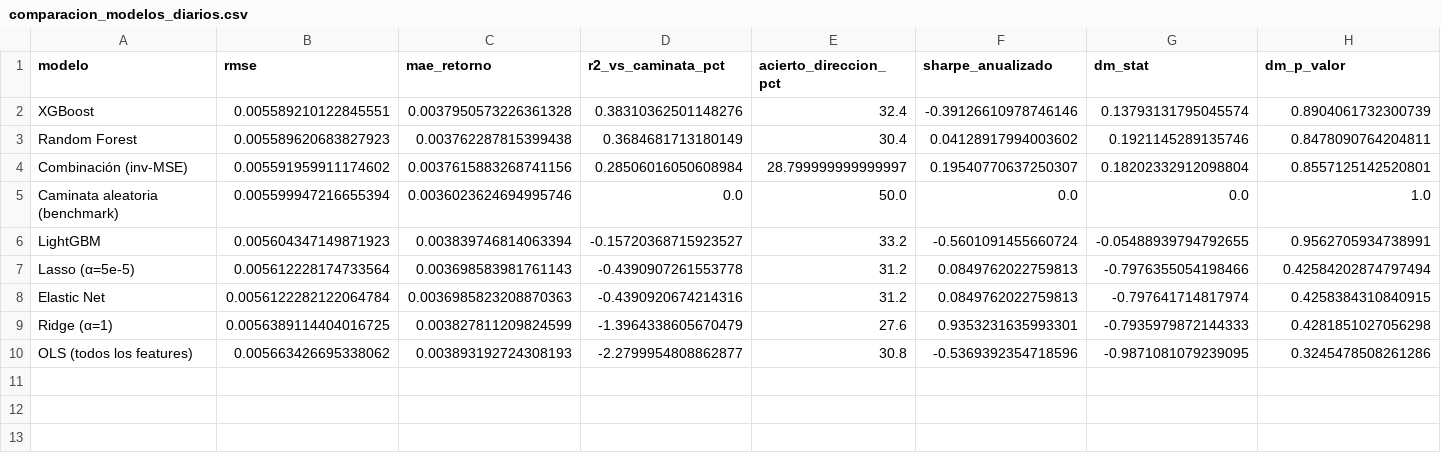
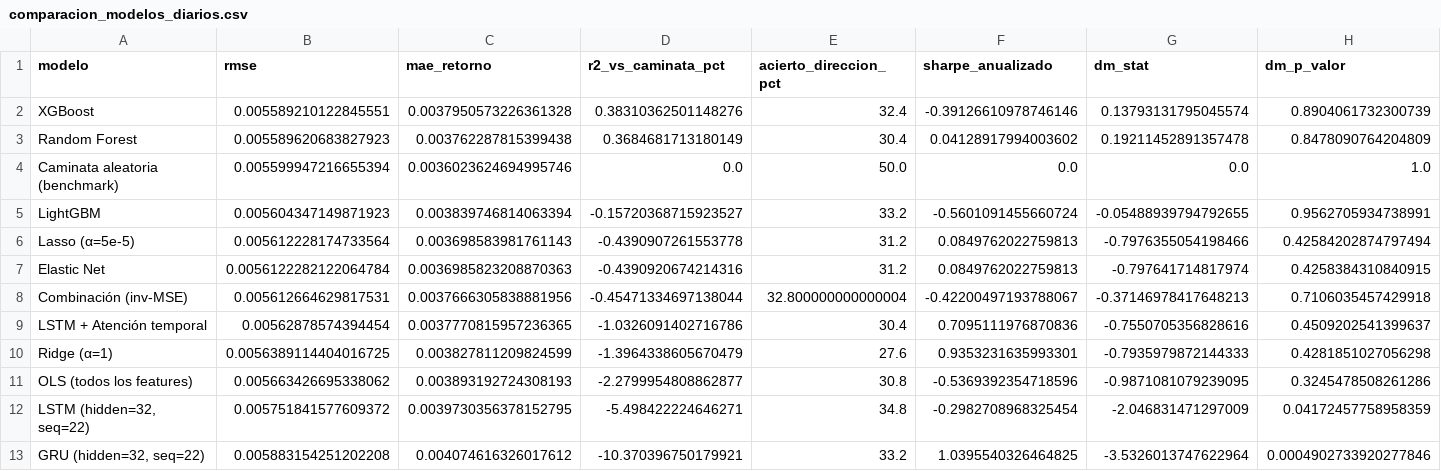
Before and after one commit to JEstebanMejiaV/modelo-trm-colombia, a CSV file: results/pronostico/comparacion_modelos_diarios.csv, drawn as a sheet.

Commit message:
feat: agregar LSTM, GRU y LSTM+Atencion al pronostico diario
3 redes neuronales recurrentes anadidas (PyTorch):
- LSTM (hidden=32, seq=22 dias)
- GRU (hidden=32, seq=22 dias)
- LSTM + Atencion temporal

Resultados (250 dias de backtest):
| Modelo | R2 vs caminata | DM p-valor |
| XGBoost | +0,38% | 0,89 |
| Random Forest | +0,37% | 0,85 |
| Caminata | 0,00% | — |
| LSTM+Atencion | -1,03% | 0,45 |
| LSTM | -5,50% | 0,04** (peor que caminata) |
| GRU | -10,37% | 0,0005*** (peor que caminata) |

Las RNN overfittean: LSTM y GRU son significativamente PEORES
que la caminata aleatoria. La atencion temporal reduce el overfitting
pero no lo resuelve. El problema es que las series financieras
diarias tienen muy baja relacion senal/ruido.

Conclusion consolidada: ni econometria (OLS, Ridge, Lasso),
ni ML (RF, XGBoost, LightGBM), ni deep learning (LSTM, GRU)
superan la caminata para la TRM diaria en el periodo reciente.

```diff
--- a/results/pronostico/comparacion_modelos_diarios.csv
+++ b/results/pronostico/comparacion_modelos_diarios.csv
@@ -2,4 +2,3 @@
 XGBoost,0.005589210122845551,0.0037950573226361328,0.38310362501148276,32.4,-0.39126610978746146,0.13793131795045574,0.8904061732300739
-Random Forest,0.005589620683827923,0.003762287815399438,0.3684681713180149,30.4,0.04128917994003602,0.1921145289135746,0.8478090764204811
-Combinación (inv-MSE),0.005591959911174602,0.0037615883268741156,0.28506016050608984,28.799999999999997,0.19540770637250307,0.18202332912098804,0.8557125142520801
+Random Forest,0.005589620683827923,0.003762287815399438,0.3684681713180149,30.4,0.04128917994003602,0.19211452891357478,0.8478090764204809
 Caminata aleatoria (benchmark),0.005599947216655394,0.0036023624694995746,0.0,50.0,0.0,0.0,1.0
@@ -8,3 +7,7 @@ Lasso (α=5e-5),0.005612228174733564,0.003698583981761143,-0.4390907261553778,31
 Elastic Net,0.0056122282122064784,0.0036985823208870363,-0.4390920674214316,31.2,0.0849762022759813,-0.797641714817974,0.4258384310840915
+Combinación (inv-MSE),0.005612664629817531,0.0037666305838881956,-0.45471334697138044,32.800000000000004,-0.42200497193788067,-0.37146978417648213,0.7106035457429918
+LSTM + Atención temporal,0.00562878574394454,0.0037770815957236365,-1.0326091402716786,30.4,0.7095111976870836,-0.7550705356828616,0.4509202541399637
 Ridge (α=1),0.0056389114404016725,0.003827811209824599,-1.3964338605670479,27.6,0.9353231635993301,-0.7935979872144333,0.4281851027056298
 OLS (todos los features),0.005663426695338062,0.003893192724308193,-2.2799954808862877,30.8,-0.5369392354718596,-0.9871081079239095,0.3245478508261286
+"LSTM (hidden=32, seq=22)",0.005751841577609372,0.0039730356378152795,-5.498422224646271,34.8,-0.2982708968325454,-2.046831471297009,0.04172457758958359
+"GRU (hidden=32, seq=22)",0.005883154251202208,0.004074616326017612,-10.370396750179921,33.2,1.0395540326464825,-3.5326013747622964,0.0004902733920277846
```
Also changed, not shown: 2 other files.
